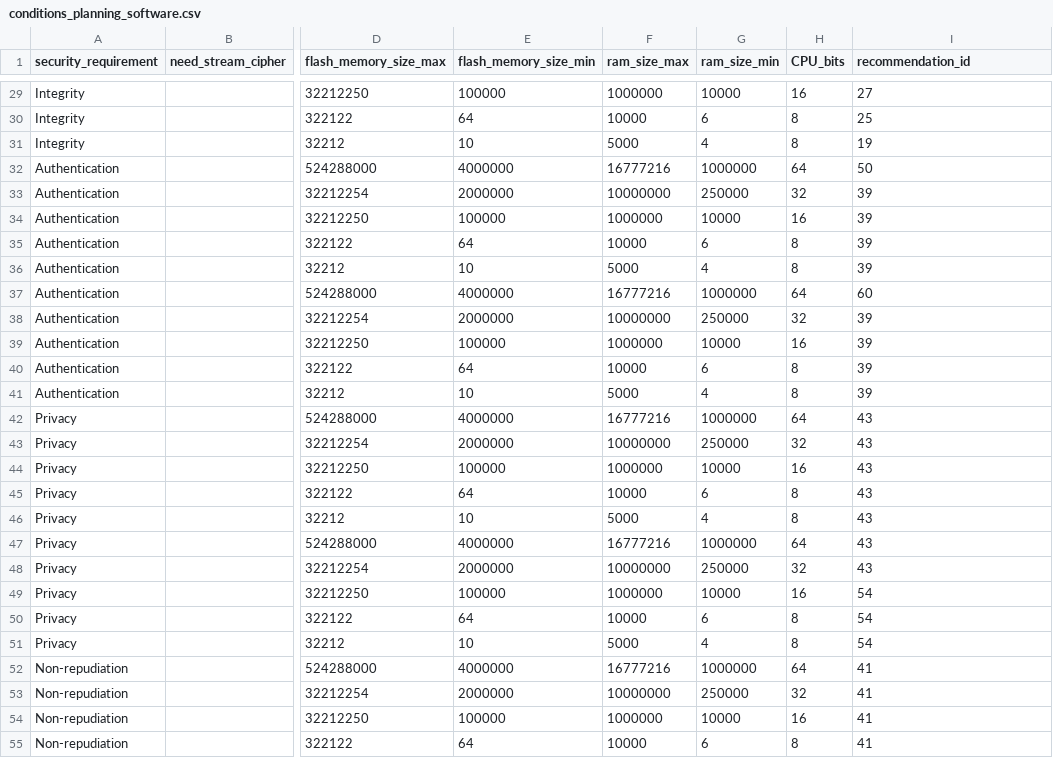
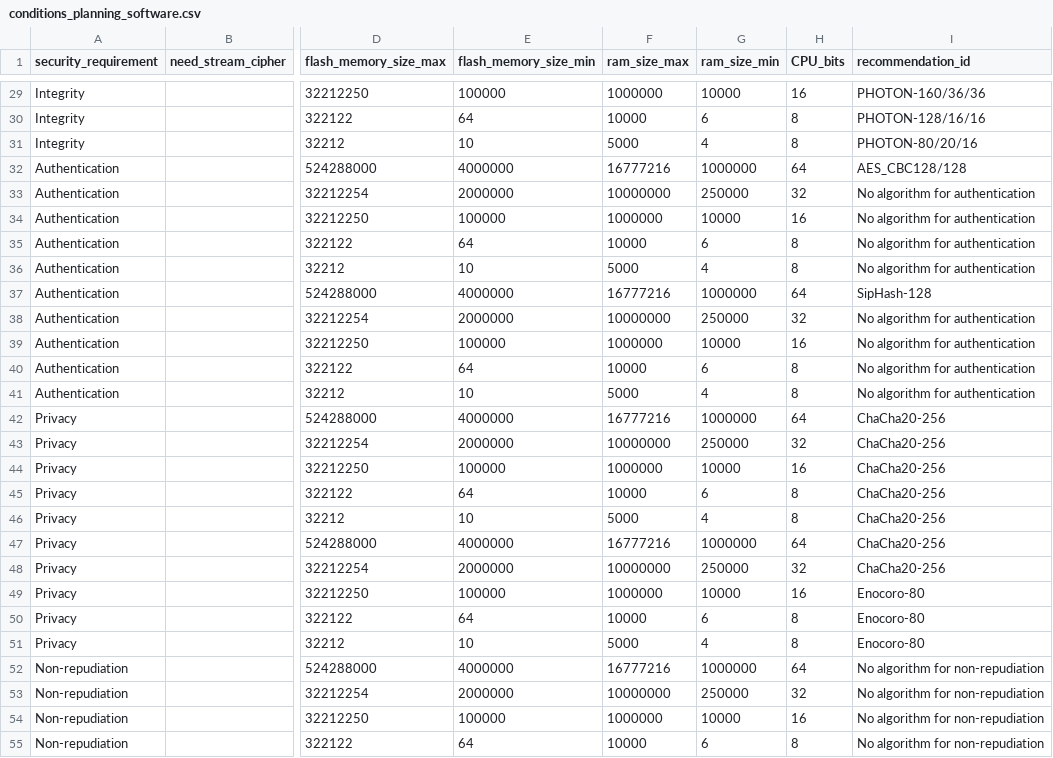
Before and after one commit to SECURIoTESIGN/SAM-Modules, a CSV file: Lightweight Criptographic Algorithms Recommendation (LWCAR)/conditions_planning_software.csv, drawn as a sheet; only a part is shown, gaps mark what is left out; the diff covers the shown part only; the diff names each change by its address in the sheet, - before the commit and + after, or states it on an @@ line.

```diff
--- a/Lightweight Criptographic Algorithms Recommendation (LWCAR)/conditions_planning_software.csv
+++ b/Lightweight Criptographic Algorithms Recommendation (LWCAR)/conditions_planning_software.csv
-I29 (recommendation_id): 27
+I29 (recommendation_id): PHOTON-160/36/36
-I30 (recommendation_id): 25
+I30 (recommendation_id): PHOTON-128/16/16
-I31 (recommendation_id): 19
+I31 (recommendation_id): PHOTON-80/20/16
-I32 (recommendation_id): 50
+I32 (recommendation_id): AES_CBC128/128
-I33:I36 (recommendation_id): 39
+I33:I36 (recommendation_id): No algorithm for authentication
-I37 (recommendation_id): 60
+I37 (recommendation_id): SipHash-128
-I38:I41 (recommendation_id): 39
+I38:I41 (recommendation_id): No algorithm for authentication
-I42:I48 (recommendation_id): 43
+I42:I48 (recommendation_id): ChaCha20-256
-I49:I51 (recommendation_id): 54
+I49:I51 (recommendation_id): Enocoro-80
-I52:I55 (recommendation_id): 41
+I52:I55 (recommendation_id): No algorithm for non-repudiation
```
Also changed, not shown: 53 edited cells elsewhere in this file, Lightweight Criptographic Algorithms Recommendation (LWCAR)/conditions_existing_software.csv, Lightweight Criptographic Algorithms Recommendation (LWCAR)/conditions_hardware.csv, 3 other files.
